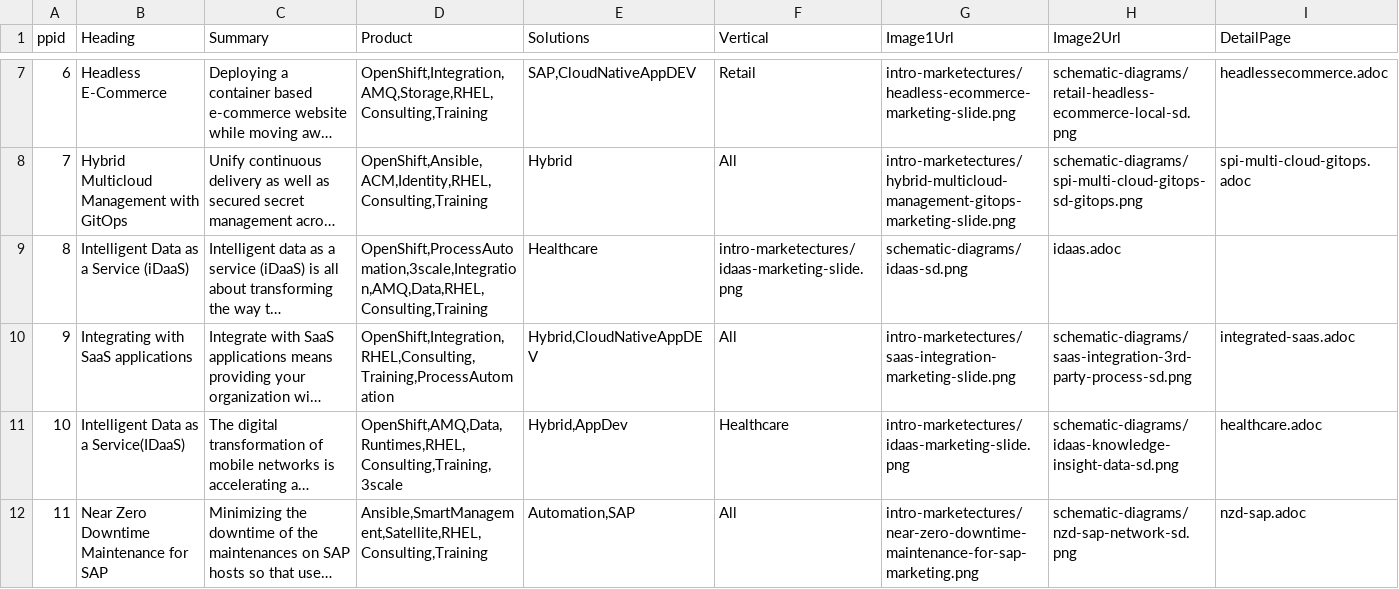
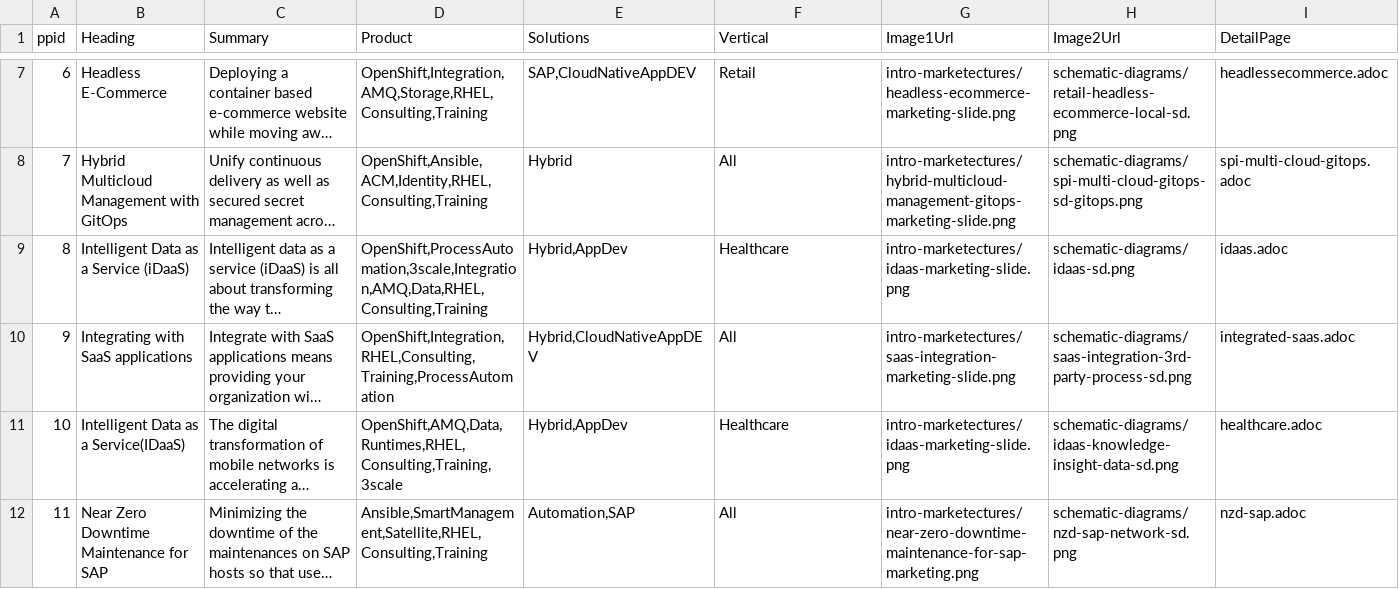
Before and after one commit to JackySu/SWENG-osspa-site, a CSV file: src/app/ArchitectureList/PAList.csv, drawn as a sheet; only a part is shown, gaps mark what is left out; long unchanged cells end in …; the diff names each change by its address in the sheet, - before the commit and + after, or states it on an @@ line.

Commit message:
Fixed iDaas, was missing solutions.

```diff
--- a/src/app/ArchitectureList/PAList.csv
+++ b/src/app/ArchitectureList/PAList.csv
-E9 (Solutions): Healthcare
+E9 (Solutions): Hybrid,AppDev
-F9 (Vertical): intro-marketectures/idaas-marketing-slide.png
+F9 (Vertical): Healthcare
-G9 (Image1Url): schematic-diagrams/idaas-sd.png
+G9 (Image1Url): intro-marketectures/idaas-marketing-slide.png
-H9 (Image2Url): idaas.adoc
+H9 (Image2Url): schematic-diagrams/idaas-sd.png
-I9 (DetailPage): (empty)
+I9 (DetailPage): idaas.adoc
```
